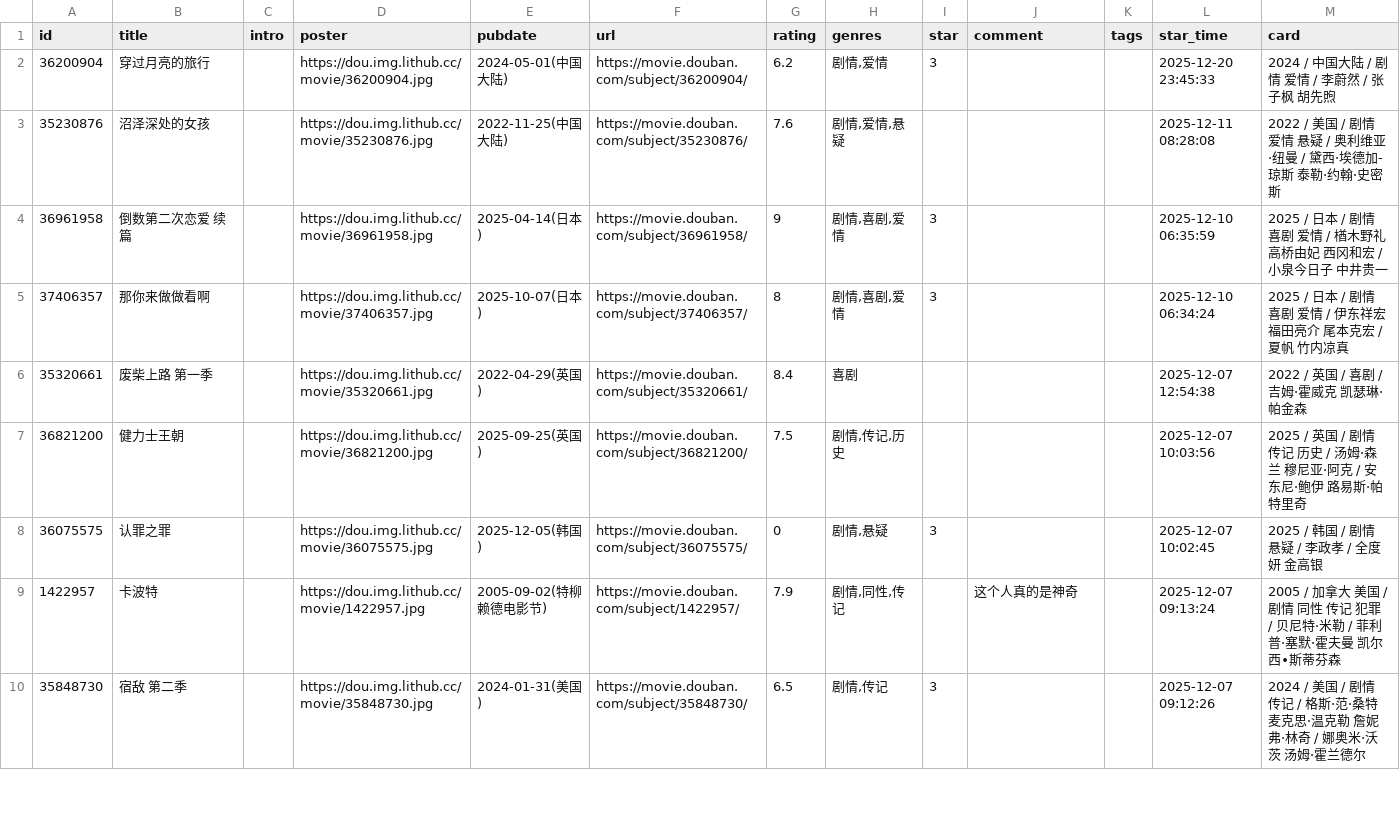
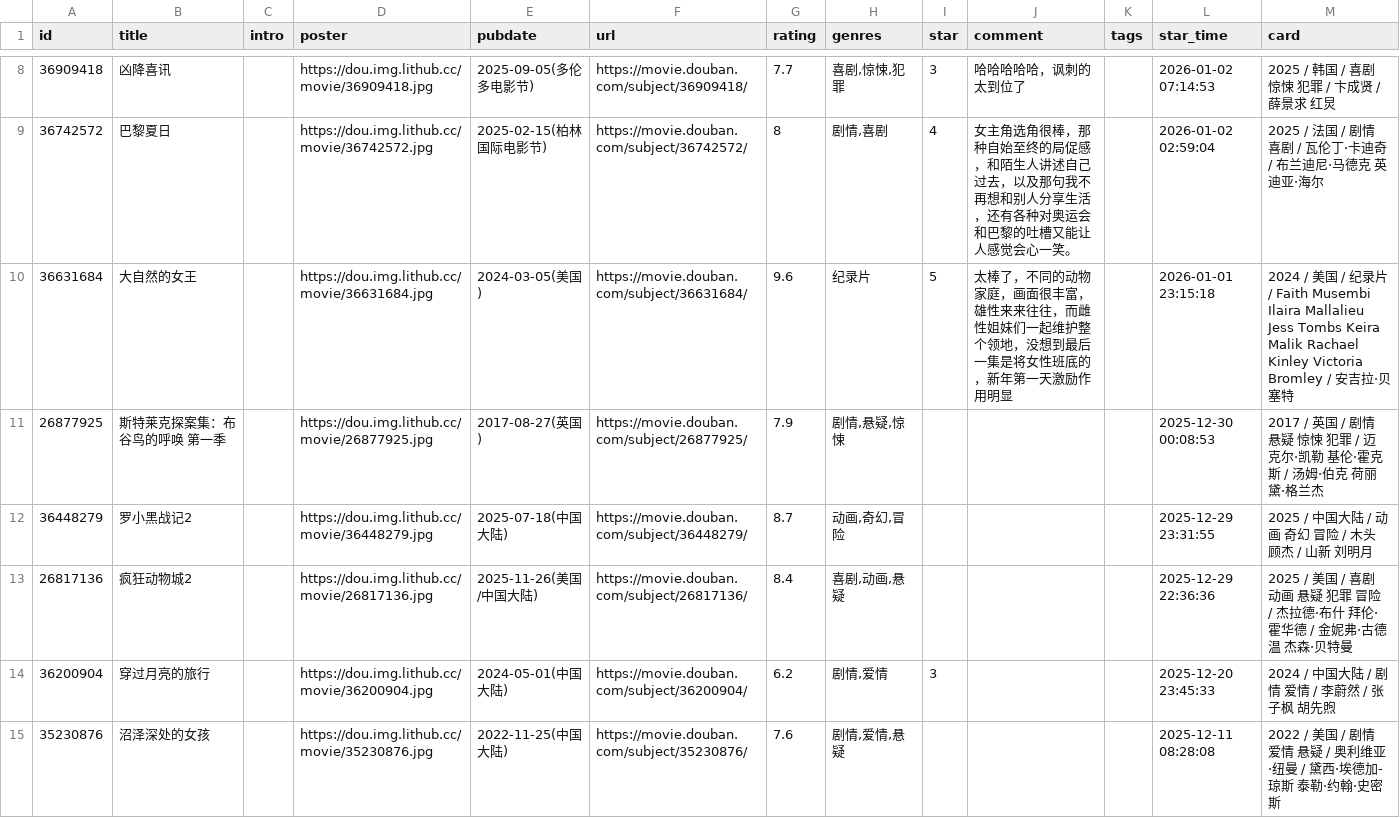
Before and after one commit to luli-lula/douban-data, a CSV file: data/raw/movie.csv, drawn as a sheet; only a part is shown, gaps mark what is left out; the shorter side is filled out with more unchanged rows; the diff covers the shown part only; the diff names each change by its address in the sheet, - before the commit and + after, or states it on an @@ line.

```diff
--- a/data/raw/movie.csv
+++ b/data/raw/movie.csv
+row 8: 36909418 | 凶降喜讯 |  | https://dou.img.lithub.cc/movie/36909418.jpg | 2025-09-05(多伦多电影节) | https://movie.douban.com/subject/36909418/ | 7.7 | 喜剧,惊悚,犯罪 | 3 | 哈哈哈哈哈，讽刺的太到位了 |  | 2026-01-02 07:14:53 | 2025 / 韩国 / 喜剧 惊悚 犯罪 / 卞成贤 / 薛景求 红炅
+row 9: 36742572 | 巴黎夏日 |  | https://dou.img.lithub.cc/movie/36742572.jpg | 2025-02-15(柏林国际电影节) | https://movie.douban.com/subject/36742572/ | 8 | 剧情,喜剧 | 4 | 女主角选角很棒，那种自始至终的局促感，和陌生人讲述自己过去，以及那句我不再想和别人分享生活，还有各种对奥运会和巴黎的吐槽又能让人感觉会心一笑。 |  | 2026-01-02 02:59:04 | 2025 / 法国 / 剧情 喜剧 / 瓦伦丁·卡迪奇 / 布兰迪尼·马德克 英迪亚·海尔
+row 10: 36631684 | 大自然的女王 |  | https://dou.img.lithub.cc/movie/36631684.jpg | 2024-03-05(美国) | https://movie.douban.com/subject/36631684/ | 9.6 | 纪录片 | 5 | 太棒了，不同的动物家庭，画面很丰富，雄性来来往往，而雌性姐妹们一起维护整个领地，没想到最后一集是将女性班底的，新年第一天激励作用明显 |  | 2026-01-01 23:15:18 | 2024 / 美国 / 纪录片 / Faith Musembi Ilaira Mallalieu Jess Tombs Keira Malik Rachael Kinley Victoria Bromley / 安吉拉·贝塞特
+row 11: 26877925 | 斯特莱克探案集：布谷鸟的呼唤 第一季 |  | https://dou.img.lithub.cc/movie/26877925.jpg | 2017-08-27(英国) | https://movie.douban.com/subject/26877925/ | 7.9 | 剧情,悬疑,惊悚 |  |  |  | 2025-12-30 00:08:53 | 2017 / 英国 / 剧情 悬疑 惊悚 犯罪 / 迈克尔·凯勒 基伦·霍克斯 / 汤姆·伯克 荷丽黛·格兰杰
+row 12: 36448279 | 罗小黑战记2 |  | https://dou.img.lithub.cc/movie/36448279.jpg | 2025-07-18(中国大陆) | https://movie.douban.com/subject/36448279/ | 8.7 | 动画,奇幻,冒险 |  |  |  | 2025-12-29 23:31:55 | 2025 / 中国大陆 / 动画 奇幻 冒险 / 木头 顾杰 / 山新 刘明月
+row 13: 26817136 | 疯狂动物城2 |  | https://dou.img.lithub.cc/movie/26817136.jpg | 2025-11-26(美国/中国大陆) | https://movie.douban.com/subject/26817136/ | 8.4 | 喜剧,动画,悬疑 |  |  |  | 2025-12-29 22:36:36 | 2025 / 美国 / 喜剧 动画 悬疑 犯罪 冒险 / 杰拉德·布什 拜伦·霍华德 / 金妮弗·古德温 杰森·贝特曼
```
Also changed, not shown: 6 added rows elsewhere in this file, 3 other files.
